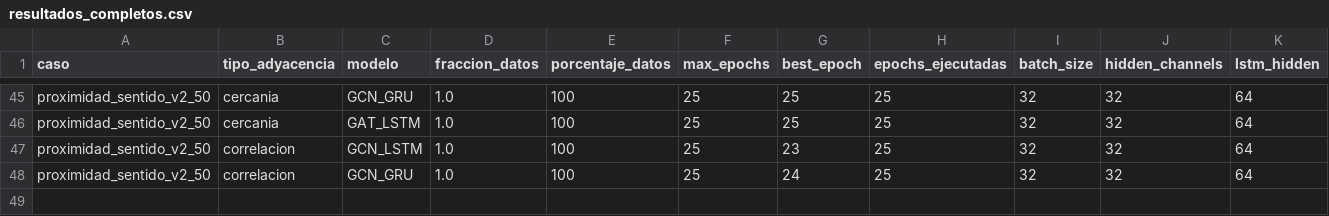
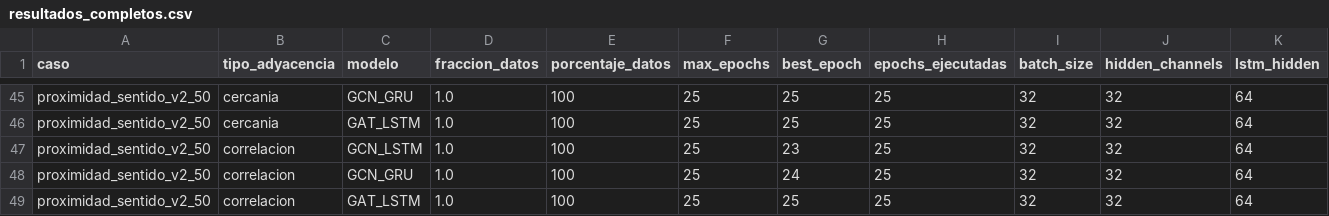
Before and after one commit to maisaarial/prediccion-congestion-trafico-gnn, a CSV file: results/experimentos_descongestion_mape/run_20260515_163852/resultados_completos.csv, drawn as a sheet; only a part is shown, gaps mark what is left out; rows hold the shown columns only; the diff names each change by its address in the sheet, - before the commit and + after, or states it on an @@ line.

Commit message:
avance experimento: run_20260515_163852

```diff
--- a/results/experimentos_descongestion_mape/run_20260515_163852/resultados_completos.csv
+++ b/results/experimentos_descongestion_mape/run_20260515_163852/resultados_completos.csv
+row 49: proximidad_sentido_v2_50 | correlacion | GAT_LSTM | 1.0 | 100 | 25 | 25 | 25 | 32 | 32 | 64
```
Also changed, not shown: 8 other files.
